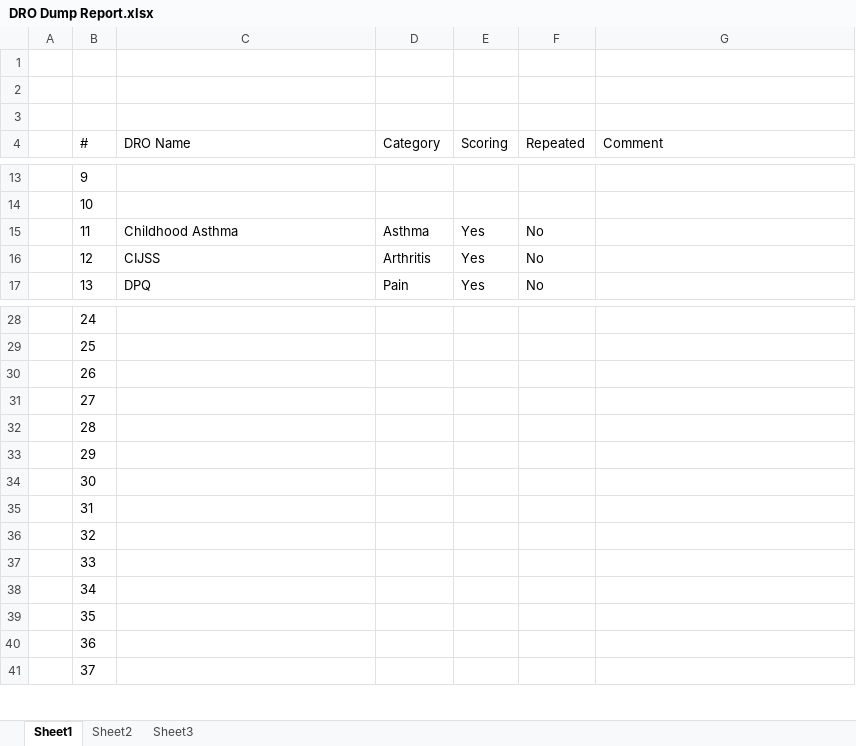
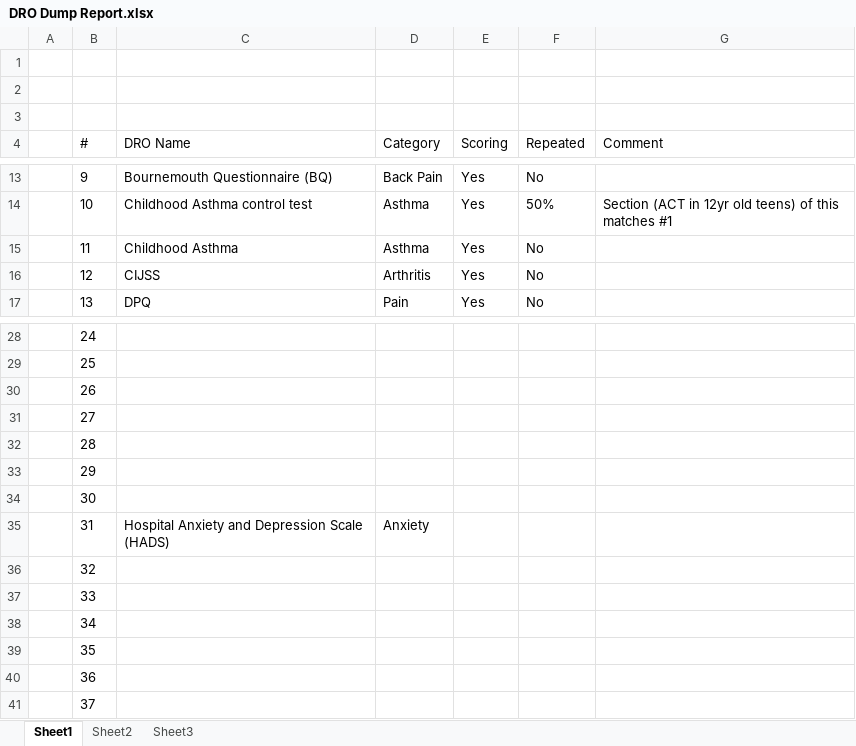
Before and after one commit to divyanshutyagiofficial/DRODumpReport, an Excel workbook: DRO Dump Report.xlsx, sheet Sheet1, drawn as a sheet; only a part is shown, gaps mark what is left out; values as stored, in another font and other column widths than the file's, no borders; table styles not drawn; the diff covers the shown part only; the diff names each change by its address in the sheet, - before the commit and + after, or states it on an @@ line.

```diff
--- a/DRO Dump Report.xlsx (sheet Sheet1)
+++ b/DRO Dump Report.xlsx (sheet Sheet1)
-C13 (DRO Name): (empty)
+C13 (DRO Name): Bournemouth Questionnaire (BQ)
-D13 (Category): (empty)
+D13 (Category): Back Pain
-E13:E14 (Scoring): (empty)
+E13:E14 (Scoring): Yes
-F13 (Repeated): (empty)
+F13 (Repeated): No
-C14 (DRO Name): (empty)
+C14 (DRO Name): Childhood Asthma control test
-D14 (Category): (empty)
+D14 (Category): Asthma
-F14 (Repeated): (empty)
+F14 (Repeated): 50%
-G14 (Comment): (empty)
+G14 (Comment): Section (ACT in 12yr old teens) of this matches #1
-C35 (DRO Name): (empty)
+C35 (DRO Name): Hospital Anxiety and Depression Scale (HADS)
-D35 (Category): (empty)
+D35 (Category): Anxiety
```
Also changed, not shown: 34 edited cells and cell formats elsewhere in this sheet.
